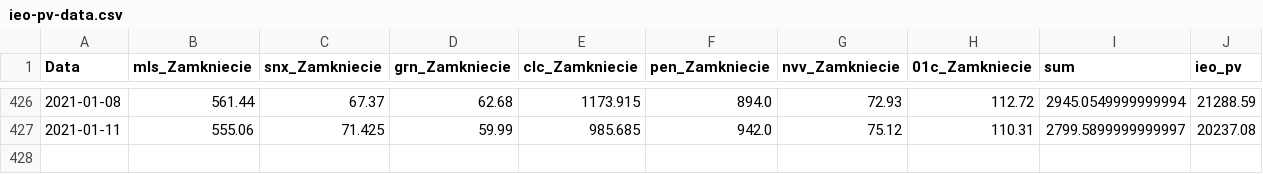
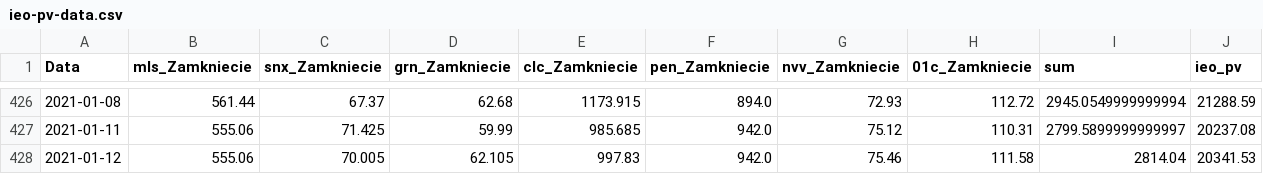
Before and after one commit to paweel-t/data-workshop, a CSV file: ieo-pv-data.csv, drawn as a sheet; only a part is shown, gaps mark what is left out.

Commit message:
Add files via upload

```diff
--- a/ieo-pv-data.csv
+++ b/ieo-pv-data.csv
@@ -427 +427,2 @@ Data,mls_Zamkniecie,snx_Zamkniecie,grn_Zamkniecie,clc_Zamkniecie,pen_Zamkniecie,
 2021-01-11,555.06,71.425,59.99,985.685,942.0,75.12,110.31,2799.5899999999997,20237.08
+2021-01-12,555.06,70.005,62.105,997.83,942.0,75.46,111.58,2814.04,20341.53
```
